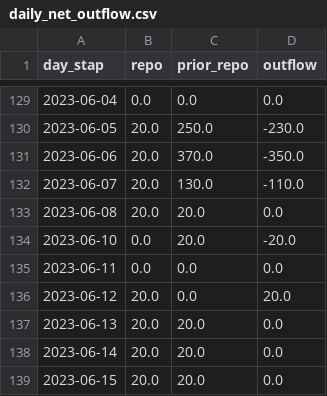
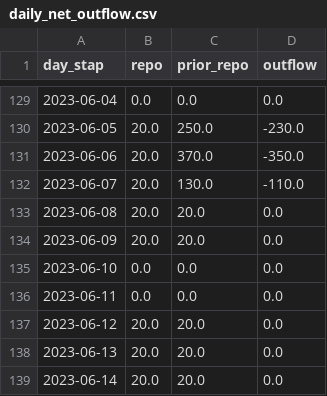
Before and after one commit to haqtong/reverse, a CSV file: src/output/daily_net_outflow.csv, drawn as a sheet; only a part is shown, gaps mark what is left out; the shorter side is filled out with more unchanged rows; the diff covers the shown part only.

```diff
--- a/src/output/daily_net_outflow.csv
+++ b/src/output/daily_net_outflow.csv
@@ -133,5 +133,6 @@ day_stap,repo,prior_repo,outflow
 2023-06-08,20.0,20.0,0.0
-2023-06-10,0.0,20.0,-20.0
+2023-06-09,20.0,20.0,0.0
+2023-06-10,0.0,0.0,0.0
 2023-06-11,0.0,0.0,0.0
-2023-06-12,20.0,0.0,20.0
+2023-06-12,20.0,20.0,0.0
 2023-06-13,20.0,20.0,0.0
```
Also changed, not shown: 12 added rows and 12 edited cells elsewhere in this file, src/data/reverse_repo.csv, src/output/reverse_repo_for_week.csv, 5 other files.
